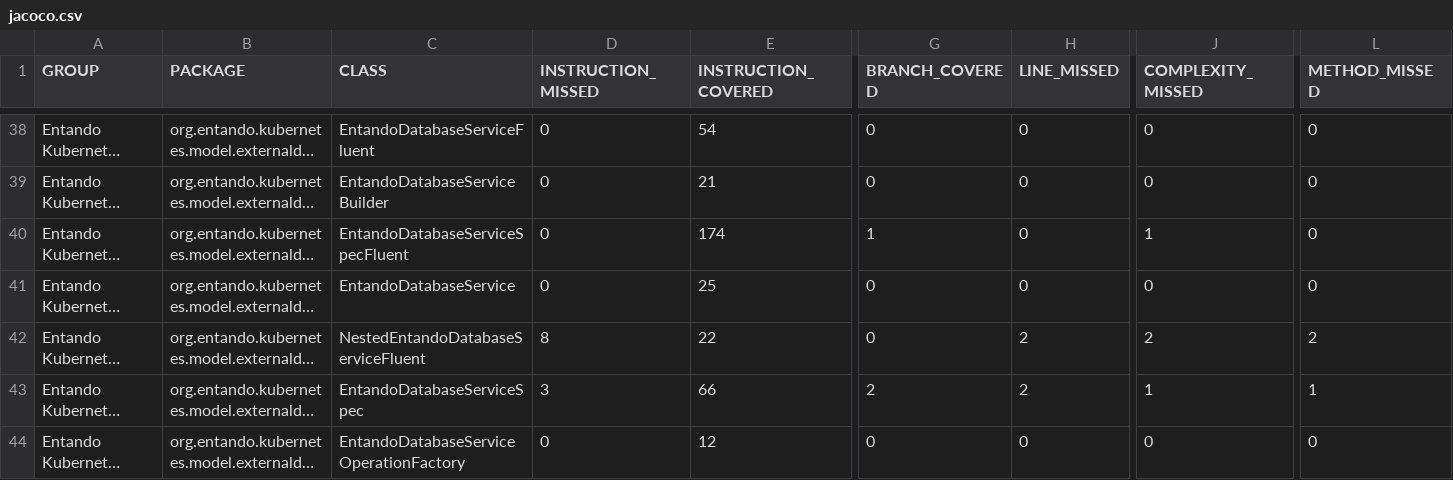
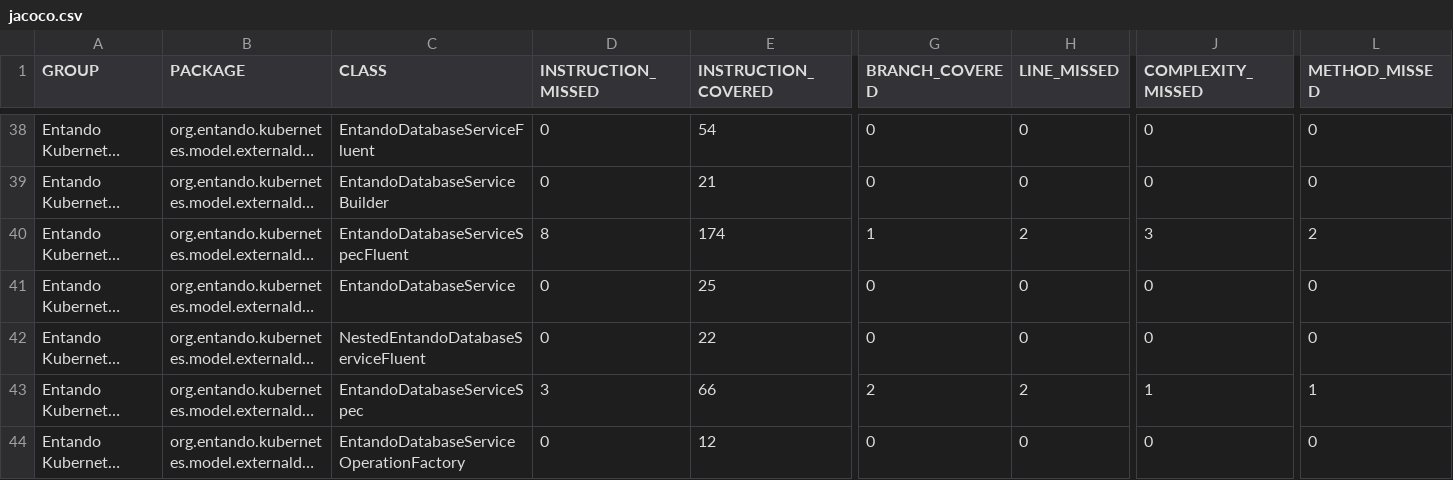
Before and after one commit to entando-k8s/devops-results-2021-01-29, a CSV file: entando-k8s-custom-model/PR-37/jacoco/jacoco.csv, drawn as a sheet; only a part is shown, gaps mark what is left out; long unchanged cells end in …; the diff names each change by its address in the sheet, - before the commit and + after, or states it on an @@ line.

Commit message:
Publishing files for path entando-k8s-custom-model/PR-37

```diff
--- a/entando-k8s-custom-model/PR-37/jacoco/jacoco.csv
+++ b/entando-k8s-custom-model/PR-37/jacoco/jacoco.csv
-D40 (INSTRUCTION_MISSED): 0
+D40 (INSTRUCTION_MISSED): 8
-H40 (LINE_MISSED): 0
+H40 (LINE_MISSED): 2
-J40 (COMPLEXITY_MISSED): 1
+J40 (COMPLEXITY_MISSED): 3
-L40 (METHOD_MISSED): 0
+L40 (METHOD_MISSED): 2
-D42 (INSTRUCTION_MISSED): 8
+D42 (INSTRUCTION_MISSED): 0
-H42 (LINE_MISSED): 2
+H42 (LINE_MISSED): 0
-J42 (COMPLEXITY_MISSED): 2
+J42 (COMPLEXITY_MISSED): 0
-L42 (METHOD_MISSED): 2
+L42 (METHOD_MISSED): 0
```
Also changed, not shown: 23 other files.
